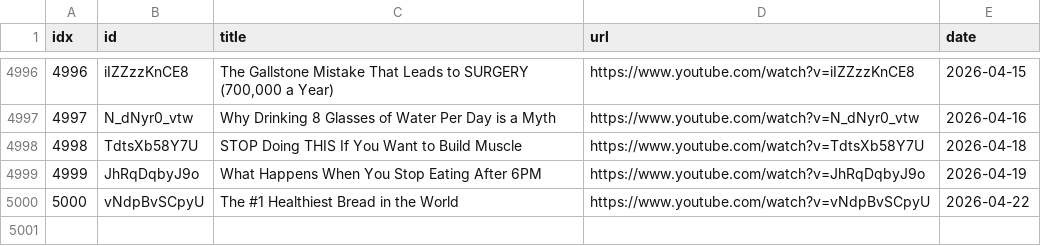
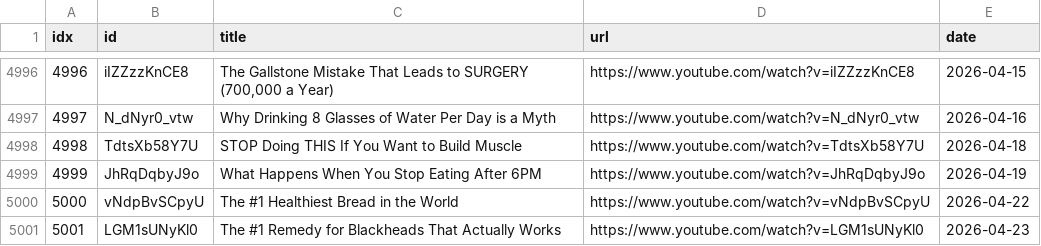
Before and after one commit to sumsjp/Drberg, a CSV file: src/video_list.csv, drawn as a sheet; only a part is shown, gaps mark what is left out; the diff names each change by its address in the sheet, - before the commit and + after, or states it on an @@ line.

```diff
--- a/src/video_list.csv
+++ b/src/video_list.csv
+row 5001: 5001 | LGM1sUNyKl0 | The #1 Remedy for Blackheads That Actually Works | https://www.youtube.com/watch?v=LGM1sUNyKl0 | 2026-04-23
```
Also changed, not shown: 4 other files.
